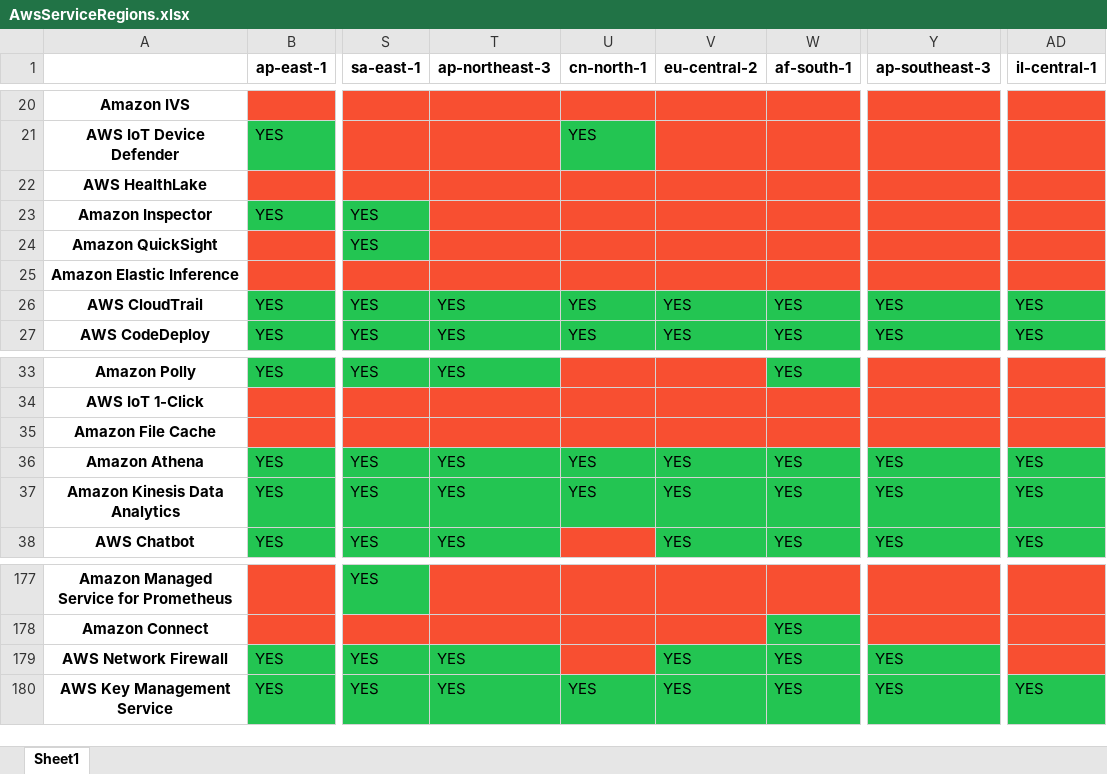
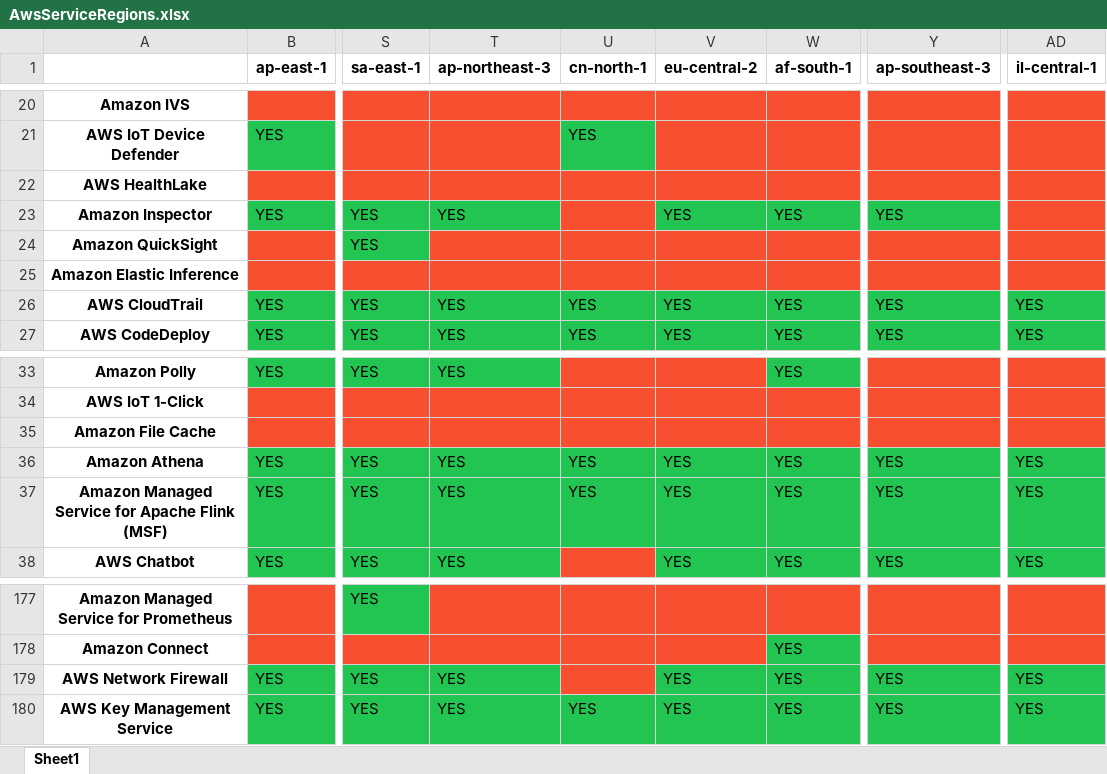
Before and after one commit to Aryaman6492/Aws-Service-Versions, an Excel workbook: AwsServiceRegions.xlsx, sheet Sheet1, drawn as a sheet; only a part is shown, gaps mark what is left out; values as stored, in another font and other column widths than the file's, no borders; the diff names each change by its address in the sheet, - before the commit and + after, or states it on an @@ line.

```diff
--- a/AwsServiceRegions.xlsx (sheet Sheet1)
+++ b/AwsServiceRegions.xlsx (sheet Sheet1)
-T23 (ap-northeast-3): (empty)
+T23 (ap-northeast-3): YES
-T23 fill: #F84F31
+T23 fill: #23C552
-V23 (eu-central-2): (empty)
+V23 (eu-central-2): YES
-V23:W23 fill: #F84F31
+V23:W23 fill: #23C552
-W23 (af-south-1): (empty)
+W23 (af-south-1): YES
-Y23 (ap-southeast-3): (empty)
+Y23 (ap-southeast-3): YES
-Y23 fill: #F84F31
+Y23 fill: #23C552
-A37: Amazon Kinesis Data Analytics
+A37: Amazon Managed Service for Apache Flink (MSF)
-AD179 (il-central-1): (empty)
+AD179 (il-central-1): YES
-AD179 fill: #F84F31
+AD179 fill: #23C552
```
Also changed, not shown: 2 other files.
